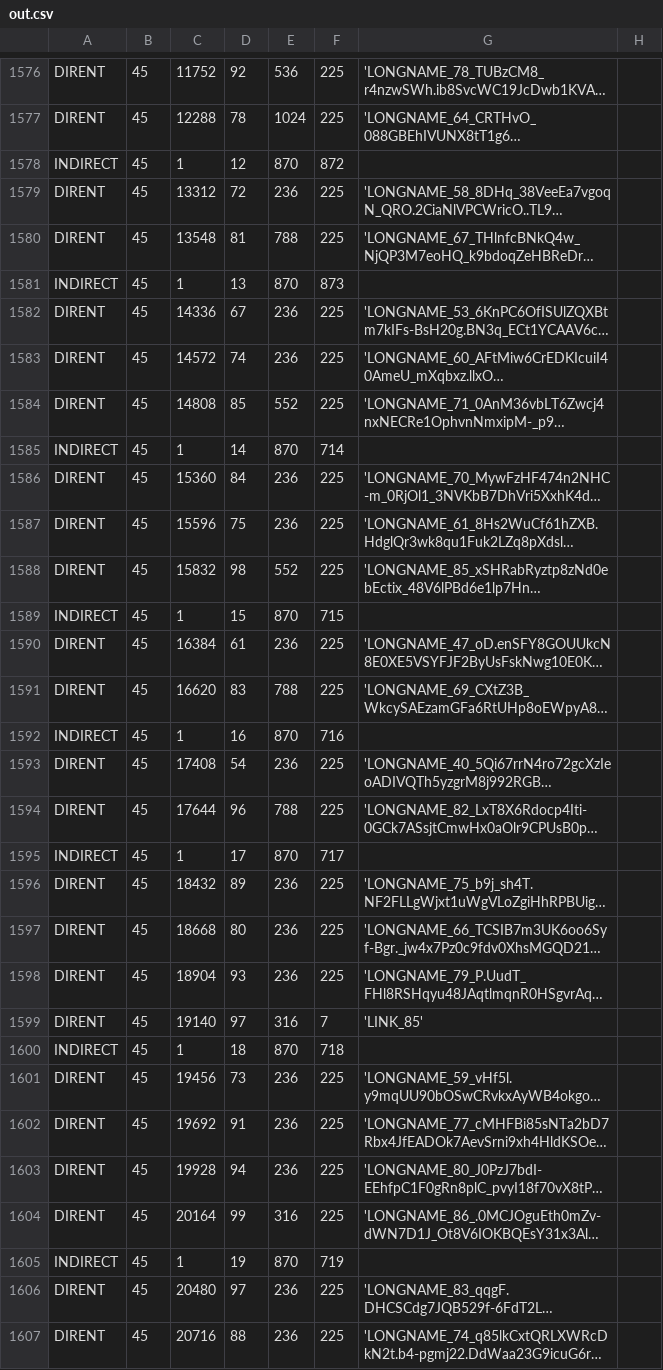
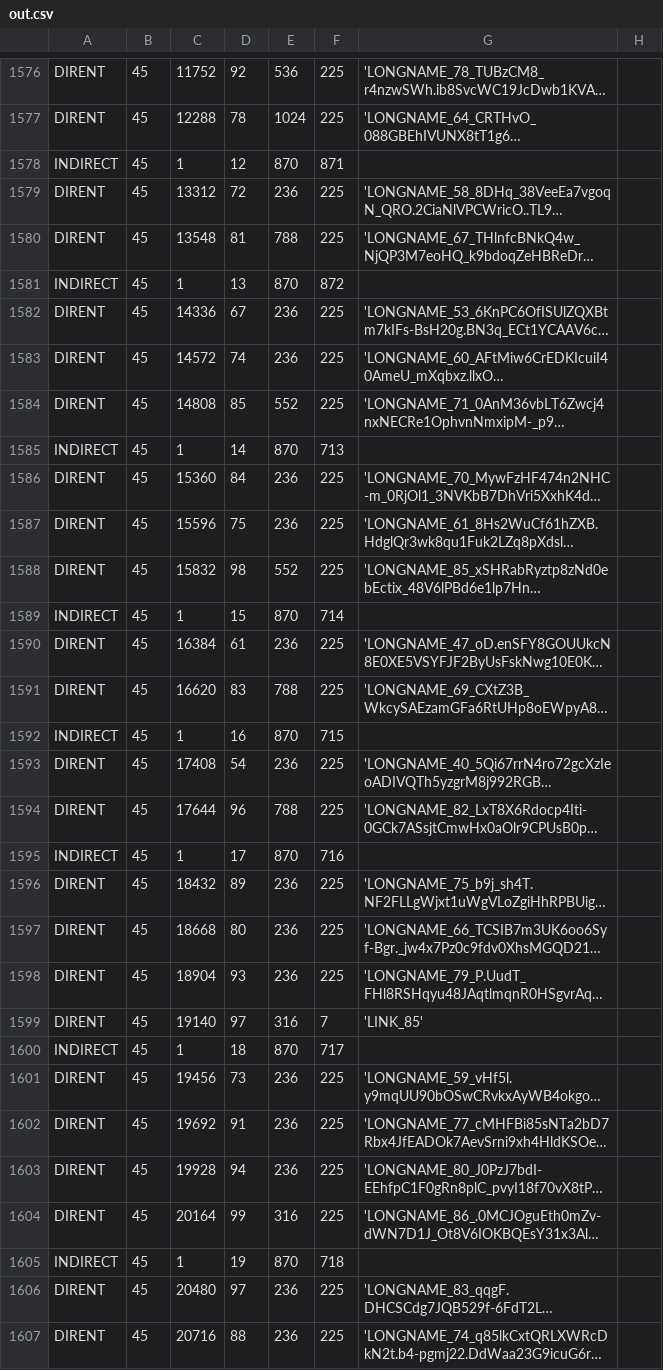
Before and after one commit to kuanxw/3a, a CSV file: out.csv, drawn as a sheet; only a part is shown, gaps mark what is left out; long unchanged cells end in …; the diff covers the shown part only; the diff names each change by its address in the sheet, - before the commit and + after, or states it on an @@ line.

```diff
--- a/out.csv
+++ b/out.csv
-F1578: 872
+F1578: 871
-F1581: 873
+F1581: 872
-F1585: 714
+F1585: 713
-F1589: 715
+F1589: 714
-F1592: 716
+F1592: 715
-F1595: 717
+F1595: 716
-F1600: 718
+F1600: 717
-F1605: 719
+F1605: 718
```
Also changed, not shown: 31 edited cells elsewhere in this file, 1 other file.
